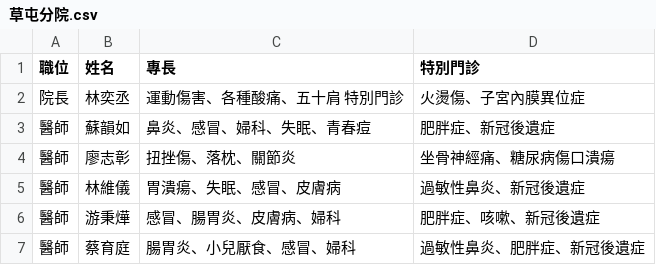
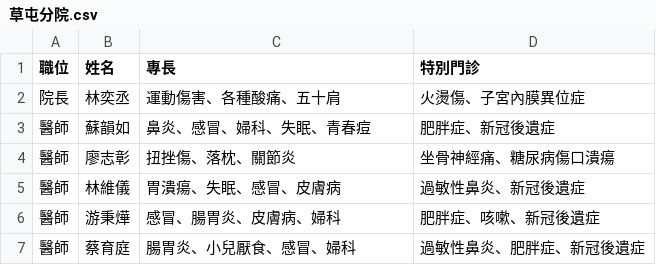
Before and after one commit to ABlueStudent/1ept-final, a CSV file: data/crawler_get_from_website/草屯分院.csv, drawn as a sheet.

```diff
--- a/data/crawler_get_from_website/草屯分院.csv
+++ b/data/crawler_get_from_website/草屯分院.csv
@@ -1,3 +1,3 @@
 職位,姓名,專長,特別門診
-院長,林奕丞,運動傷害、各種酸痛、五十肩 特別門診 ,火燙傷、子宮內膜異位症
+院長,林奕丞,運動傷害、各種酸痛、五十肩,火燙傷、子宮內膜異位症
 醫師,蘇韻如,鼻炎、感冒、婦科、失眠、青春痘 ,肥胖症、新冠後遺症
```
Also changed, not shown: 39 other files.
